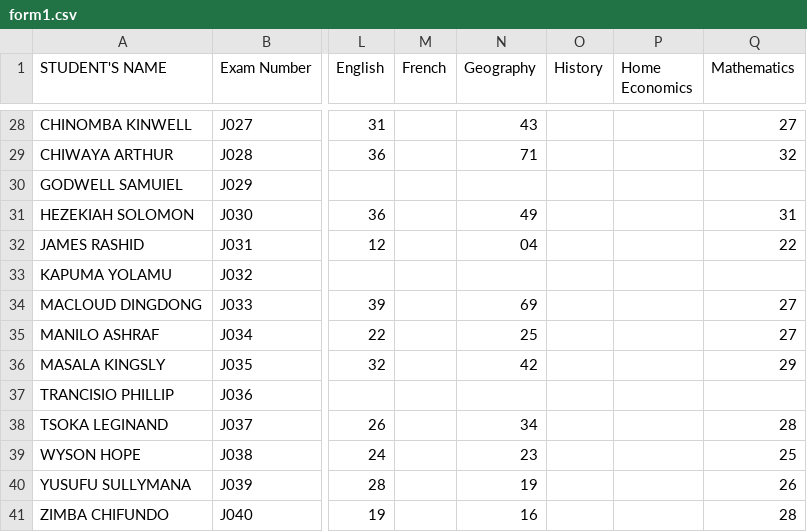
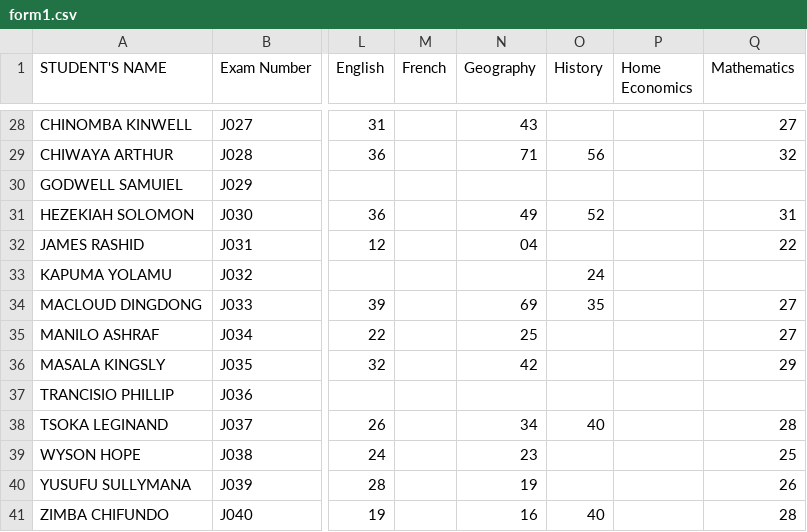
Before and after one commit to enitac/en1, a CSV file: form1.csv, drawn as a sheet; only a part is shown, gaps mark what is left out; the diff covers the shown part only; the diff names each change by its address in the sheet, - before the commit and + after, or states it on an @@ line.

Commit message:
Update: form1 - History (8/20/2026, 10:43:53 AM)

```diff
--- a/form1.csv
+++ b/form1.csv
-O29 (History): (empty)
+O29 (History): 56
-O31 (History): (empty)
+O31 (History): 52
-O33 (History): (empty)
+O33 (History): 24
-O34 (History): (empty)
+O34 (History): 35
-O38 (History): (empty)
+O38 (History): 40
-O41 (History): (empty)
+O41 (History): 40
```
Also changed, not shown: 14 edited cells elsewhere in this file.
